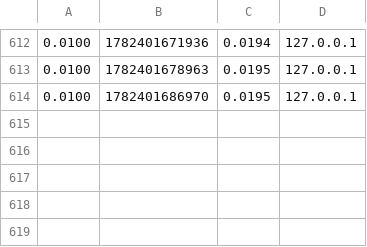
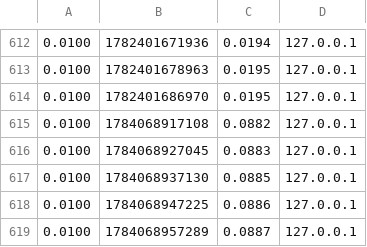
Before and after one commit to mearvk/Java.Web.Server.Telnet.Front.Java.21, a CSV file: modules/red/Futures/data/safety.ledger.csv, drawn as a sheet; only a part is shown, gaps mark what is left out.

```diff
--- a/modules/red/Futures/data/safety.ledger.csv
+++ b/modules/red/Futures/data/safety.ledger.csv
@@ -614 +614,6 @@
 0.0100,1782401686970,0.0195,127.0.0.1
+0.0100,1784068917108,0.0882,127.0.0.1
+0.0100,1784068927045,0.0883,127.0.0.1
+0.0100,1784068937130,0.0885,127.0.0.1
+0.0100,1784068947225,0.0886,127.0.0.1
+0.0100,1784068957289,0.0887,127.0.0.1
```
Also changed, not shown: 6 other files.
